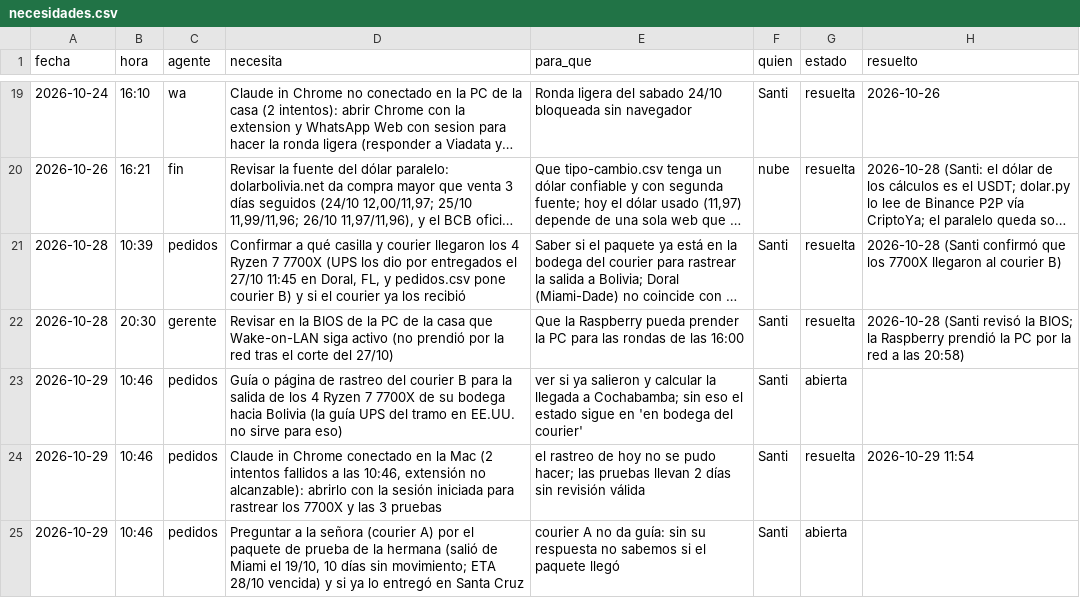
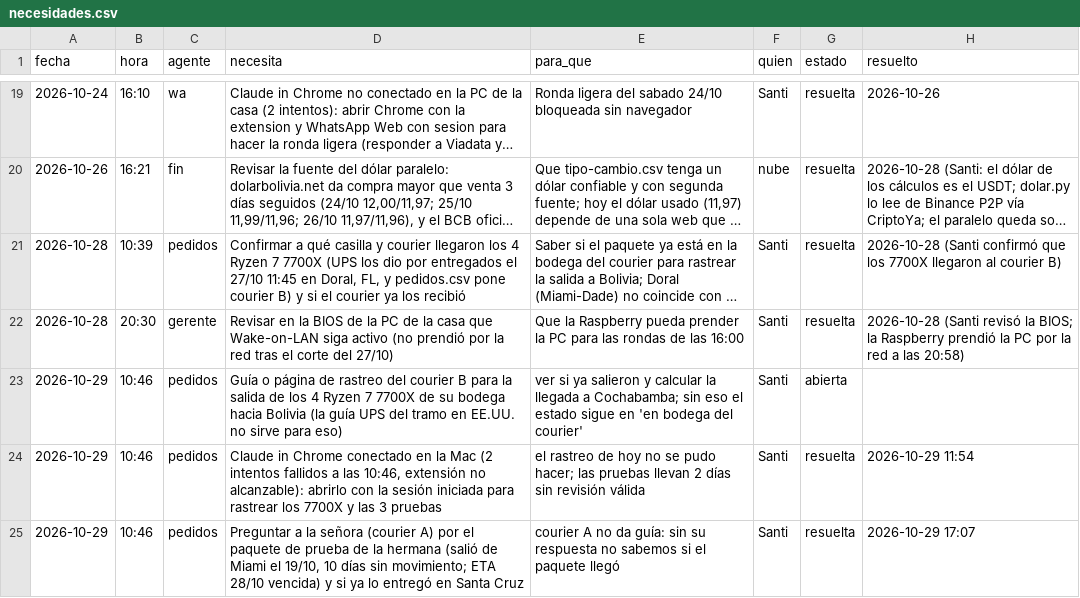
Before and after one commit to Santi491/Claude-, a CSV file: necesidades.csv, drawn as a sheet; only a part is shown, gaps mark what is left out; long unchanged cells end in ….

Commit message:
Necesidades: resueltas por Santi (Raspberry)

```diff
--- a/necesidades.csv
+++ b/necesidades.csv
@@ -24,2 +24,2 @@ fecha,hora,agente,necesita,para_que,quien,estado,resuelto
 2026-10-29,10:46,pedidos,"Claude in Chrome conectado en la Mac (2 intentos fallidos a las 10:46, extensión no alcanzable): abrirlo con la sesión iniciada para rastrear los 7700X y las 3 pruebas",el rastreo de hoy no se pudo hacer; las pruebas llevan 2 días sin revisión válida,Santi,resuelta,2026-10-29 11:54
-2026-10-29,10:46,pedidos,"Preguntar a la señora (courier A) por el paquete de prueba de la hermana (salió de Miami el 19/10, 10 días sin movimiento; ETA 28/10 vencida) y si ya lo entregó en Santa Cruz",courier A no da guía: sin su respuesta no sabemos si el paquete llegó,Santi,abierta,
+2026-10-29,10:46,pedidos,"Preguntar a la señora (courier A) por el paquete de prueba de la hermana (salió de Miami el 19/10, 10 días sin movimiento; ETA 28/10 vencida) y si ya lo entregó en Santa Cruz",courier A no da guía: sin su respuesta no sabemos si el paquete llegó,Santi,resuelta,2026-10-29 17:07
```
Also changed, not shown: actividad.csv.
